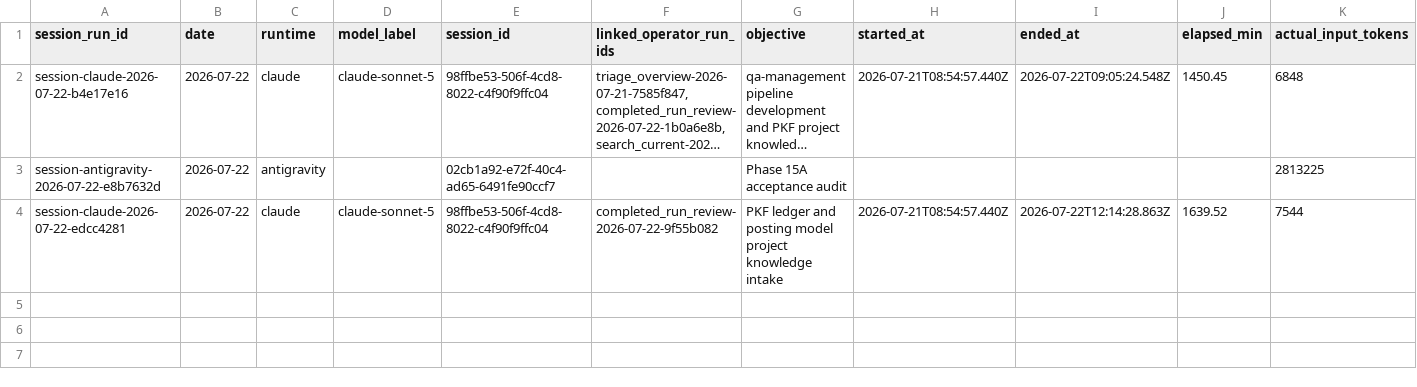
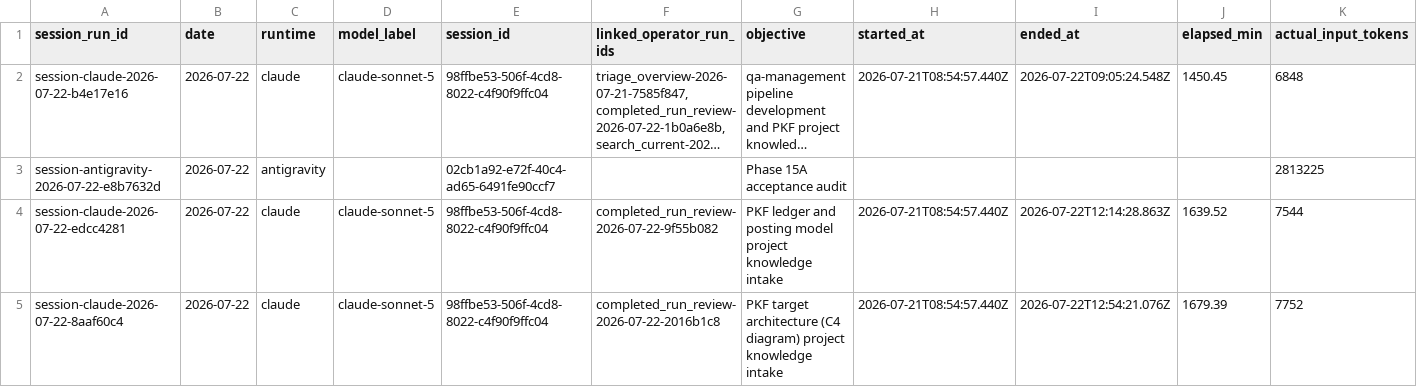
Before and after one commit to AliakseiBabko/qa-management, a CSV file: .agents/telemetry/agent-sessions.csv, drawn as a sheet; only a part is shown; long unchanged cells end in …; rows hold the shown columns only; the diff names each change by its address in the sheet, - before the commit and + after, or states it on an @@ line.

Commit message:
telemetry: record completed_run_review and agent session for PKF target architecture intake

```diff
--- a/.agents/telemetry/agent-sessions.csv
+++ b/.agents/telemetry/agent-sessions.csv
+row 5: session-claude-2026-07-22-8aaf60c4 | 2026-07-22 | claude | claude-sonnet-5 | 98ffbe53-506f-4cd8-8022-c4f90f9ffc04 | completed_run_review-2026-07-22-2016b1c8 | PKF target architecture (C4 diagram) project knowledge intake | 2026-07-21T08:54:57.440Z | 2026-07-22T12:54:21.076Z | 1679.39 | 7752
```
Also changed, not shown: .agents/telemetry/operator-runs.csv.
